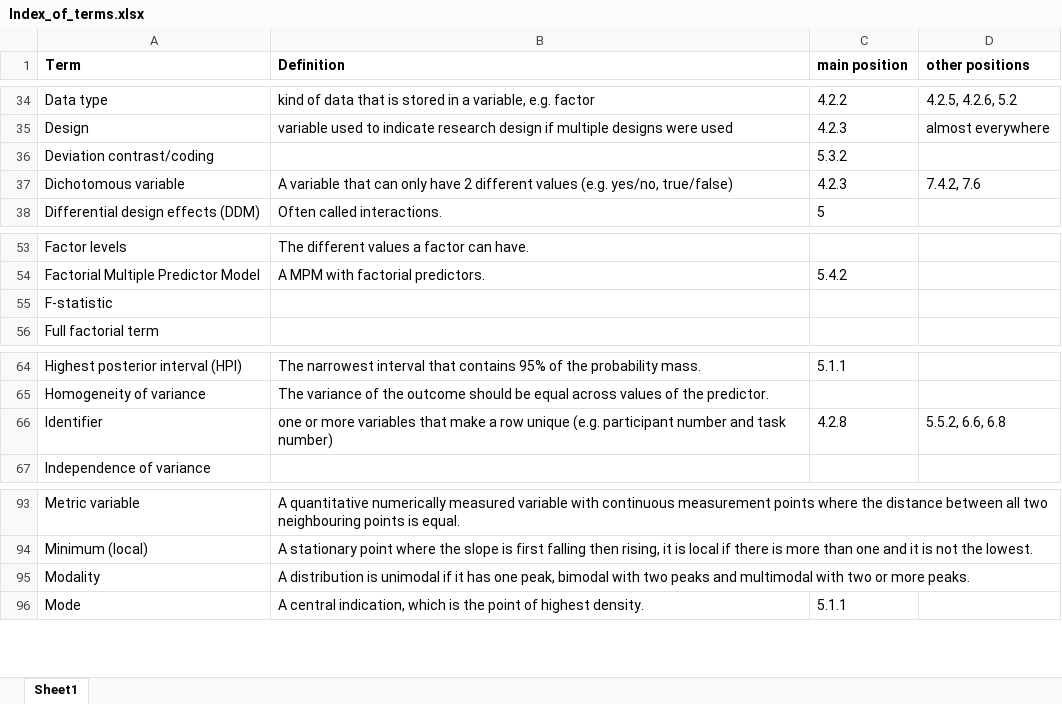
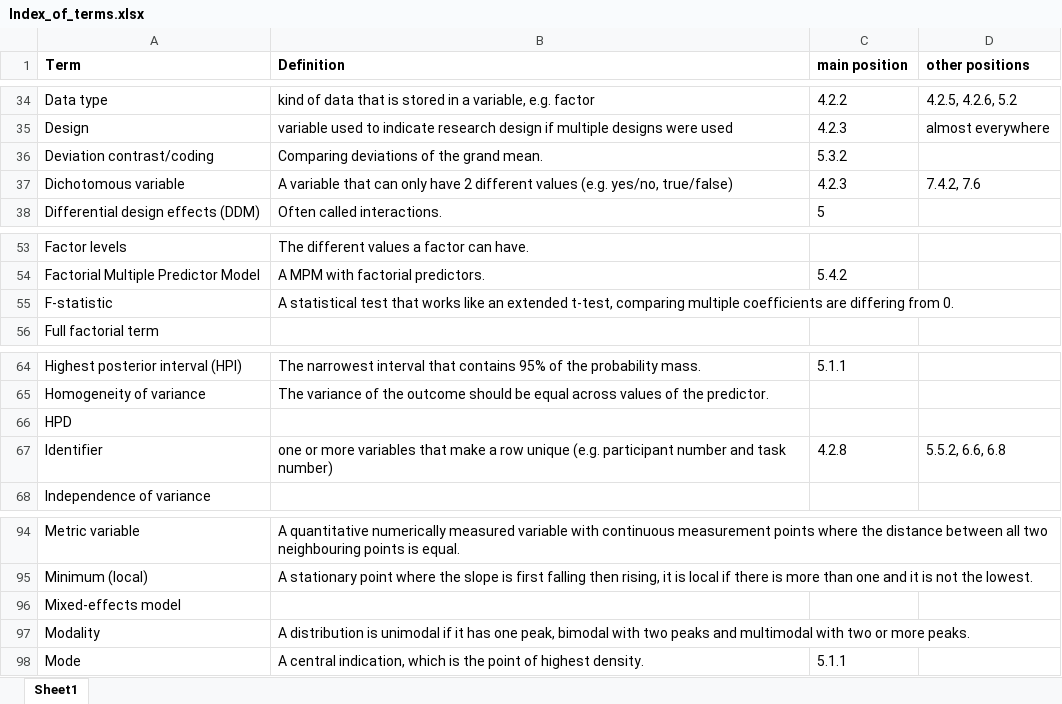
Before and after one commit to schmettow/New_Stats, an Excel workbook: Index_of_terms.xlsx, sheet Sheet1, drawn as a sheet; only a part is shown, gaps mark what is left out; values as stored, in another font and other column widths than the file's, no borders; the diff covers the shown part only; the diff names each change by its address in the sheet, - before the commit and + after, or states it on an @@ line.

```diff
--- a/Index_of_terms.xlsx (sheet Sheet1)
+++ b/Index_of_terms.xlsx (sheet Sheet1)
-B36 (Definition): (empty)
+B36 (Definition): Comparing deviations of the grand mean.
-B55 (Definition): (empty)
+B55 (Definition): A statistical test that works like an extended t-test, comparing multiple coefficients are differing from 0.
+row 66: HPD
+row 96: Mixed-effects model
```
Also changed, not shown: 3 added rows, 1 removed row and 21 edited cells elsewhere in this sheet, 3 other files.
